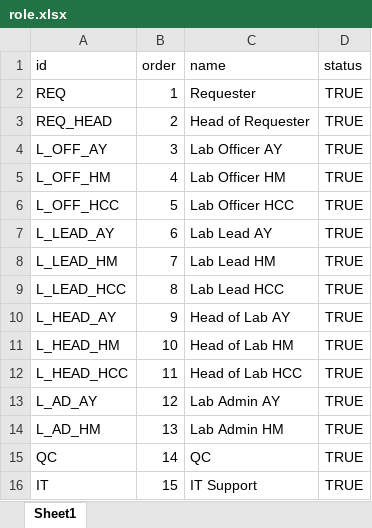
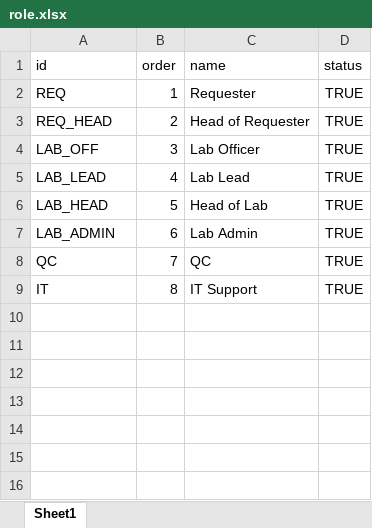
Before and after one commit to Supakon2543/TLS-BackEnd, an Excel workbook: prisma/staticfile/role.xlsx, sheet Sheet1, drawn as a sheet; values as stored, in another font and other column widths than the file's, no borders; removed rows and columns are numbered as before the commit, all else as after; the diff names each change by its address in the sheet, - before the commit and + after, or states it on an @@ line.

```diff
--- a/prisma/staticfile/role.xlsx (sheet Sheet1)
+++ b/prisma/staticfile/role.xlsx (sheet Sheet1)
-A4 (id): L_OFF_AY
+A4 (id): LAB_OFF
-C4 (name): Lab Officer AY
+C4 (name): Lab Officer
-A5 (id): L_OFF_HM
+A5 (id): LAB_LEAD
-C5 (name): Lab Officer HM
+C5 (name): Lab Lead
-A6 (id): L_OFF_HCC
+A6 (id): LAB_HEAD
-C6 (name): Lab Officer HCC
+C6 (name): Head of Lab
-A7 (id): L_LEAD_AY
+A7 (id): LAB_ADMIN
-C7 (name): Lab Lead AY
+C7 (name): Lab Admin
-row 8: L_LEAD_HM | 7 | Lab Lead HM | TRUE
-row 9: L_LEAD_HCC | 8 | Lab Lead HCC | TRUE
-row 10: L_HEAD_AY | 9 | Head of Lab AY | TRUE
-row 11: L_HEAD_HM | 10 | Head of Lab HM | TRUE
-row 12: L_HEAD_HCC | 11 | Head of Lab HCC | TRUE
-row 13: L_AD_AY | 12 | Lab Admin AY | TRUE
-row 14: L_AD_HM | 13 | Lab Admin HM | TRUE
-B8 (order): 14
+B8 (order): 7
-B9 (order): 15
+B9 (order): 8
```
Also changed, not shown: prisma/staticfile/user_location.xlsx.
